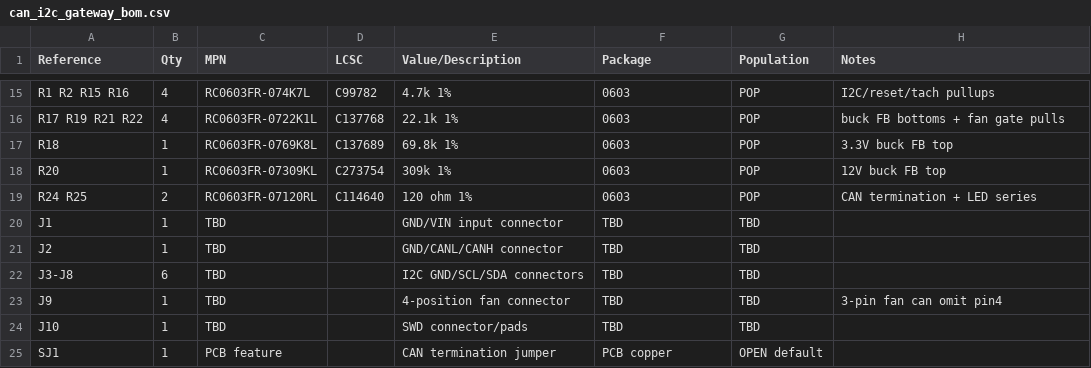
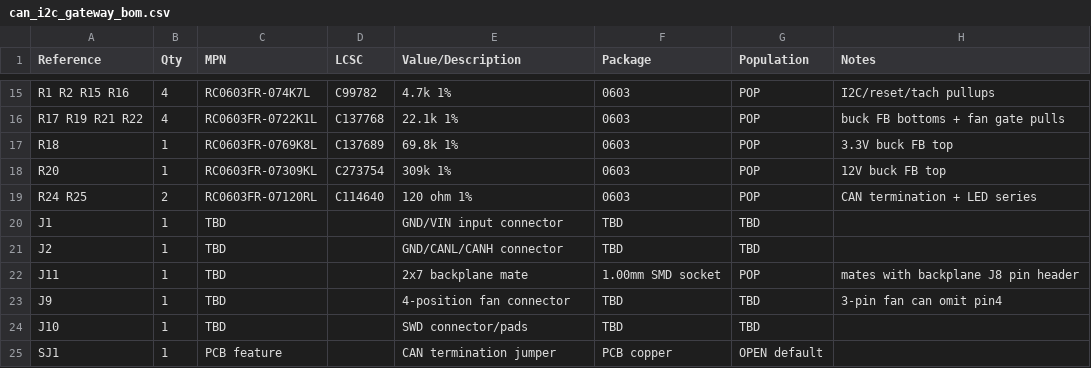
Before and after one commit to kquinsland/modular-rack-mount-power-system, a CSV file: hardware/boards/backplane-backpack/_llm/can_i2c_gateway_bom.csv, drawn as a sheet; only a part is shown, gaps mark what is left out.

Commit message:
refactor: route backpack I2C through backplane mate

```diff
--- a/hardware/boards/backplane-backpack/_llm/can_i2c_gateway_bom.csv
+++ b/hardware/boards/backplane-backpack/_llm/can_i2c_gateway_bom.csv
@@ -21,3 +21,3 @@ J1,1,TBD,,GND/VIN input connector,TBD,TBD,
 J2,1,TBD,,GND/CANL/CANH connector,TBD,TBD,
-J3-J8,6,TBD,,I2C GND/SCL/SDA connectors,TBD,TBD,
+J11,1,TBD,,2x7 backplane mate,1.00mm SMD socket,POP,mates with backplane J8 pin header
 J9,1,TBD,,4-position fan connector,TBD,TBD,3-pin fan can omit pin4
```
Also changed, not shown: 2 other files.
